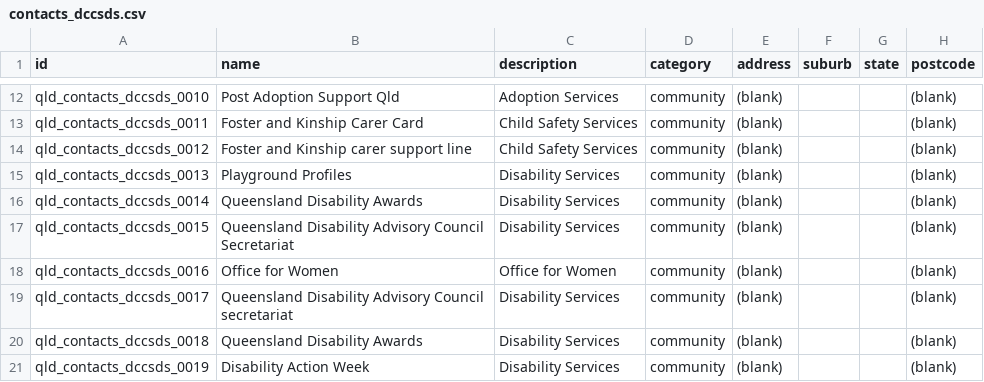
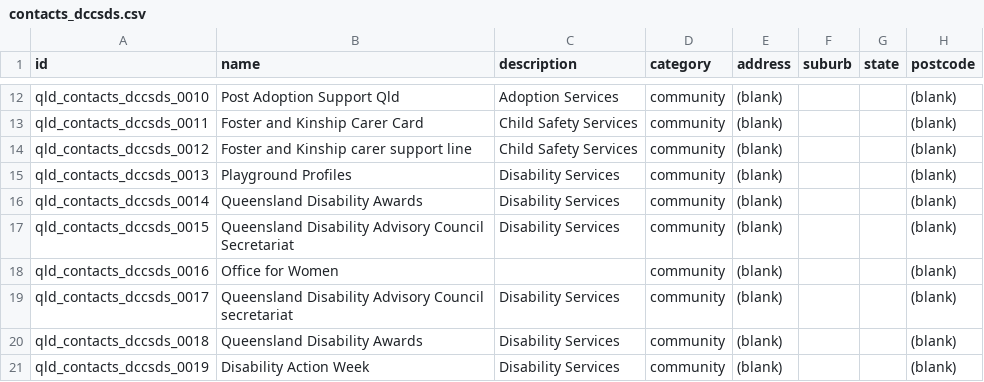
Before and after one commit to oa-sa/data, a CSV file: gov/qld/contacts_dccsds.csv, drawn as a sheet; only a part is shown, gaps mark what is left out; the diff names each change by its address in the sheet, - before the commit and + after, or states it on an @@ line.

```diff
--- a/gov/qld/contacts_dccsds.csv
+++ b/gov/qld/contacts_dccsds.csv
-C18 (description): Office for Women
+C18 (description): (empty)
```
Also changed, not shown: gov/federal/emergency_relief.csv.
